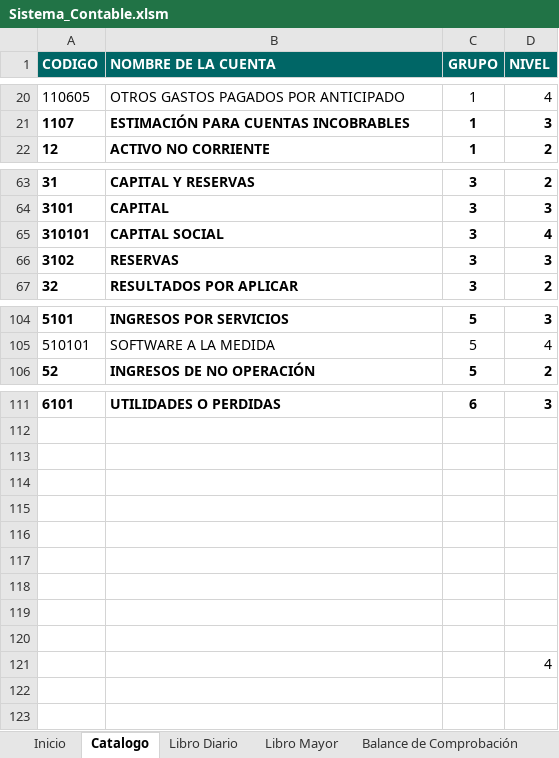
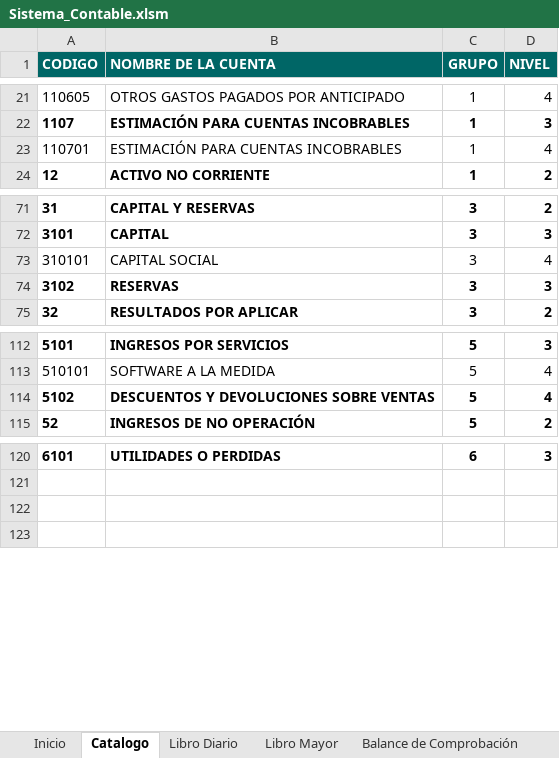
Before and after one commit to claudia17018/Sistema-Contable, an Excel workbook: Sistema_Contable.xlsm, sheet Catalogo, drawn as a sheet; only a part is shown, gaps mark what is left out; values as stored, in another font and other column widths than the file's, no borders; table styles not drawn; removed rows and columns are numbered as before the commit, all else as after; the diff covers the shown part only; the diff names each change by its address in the sheet, - before the commit and + after, or states it on an @@ line.

```diff
--- a/Sistema_Contable.xlsm (sheet Catalogo)
+++ b/Sistema_Contable.xlsm (sheet Catalogo)
+row 23: 110701 | ESTIMACIÓN PARA CUENTAS INCOBRABLES | 1 | 4
-A73:D73 bold: on
+A73:D73 bold: off
+row 114: 5102 | DESCUENTOS Y DEVOLUCIONES SOBRE VENTAS | 5 | 4
-row 113: (empty)
-row 114: (empty)
-row 115: (empty)
-row 116: (empty)
-row 117: (empty)
-row 118: (empty)
-row 119: (empty)
-row 120: (empty)
-row 121:  |  |  | 4
```
Also changed, not shown: 7 added rows, 2 edited cells and cell formats elsewhere in this sheet, sheet Hoja de trabajo, sheet Prestaciones, sheet Empleados, charts or pictures.
